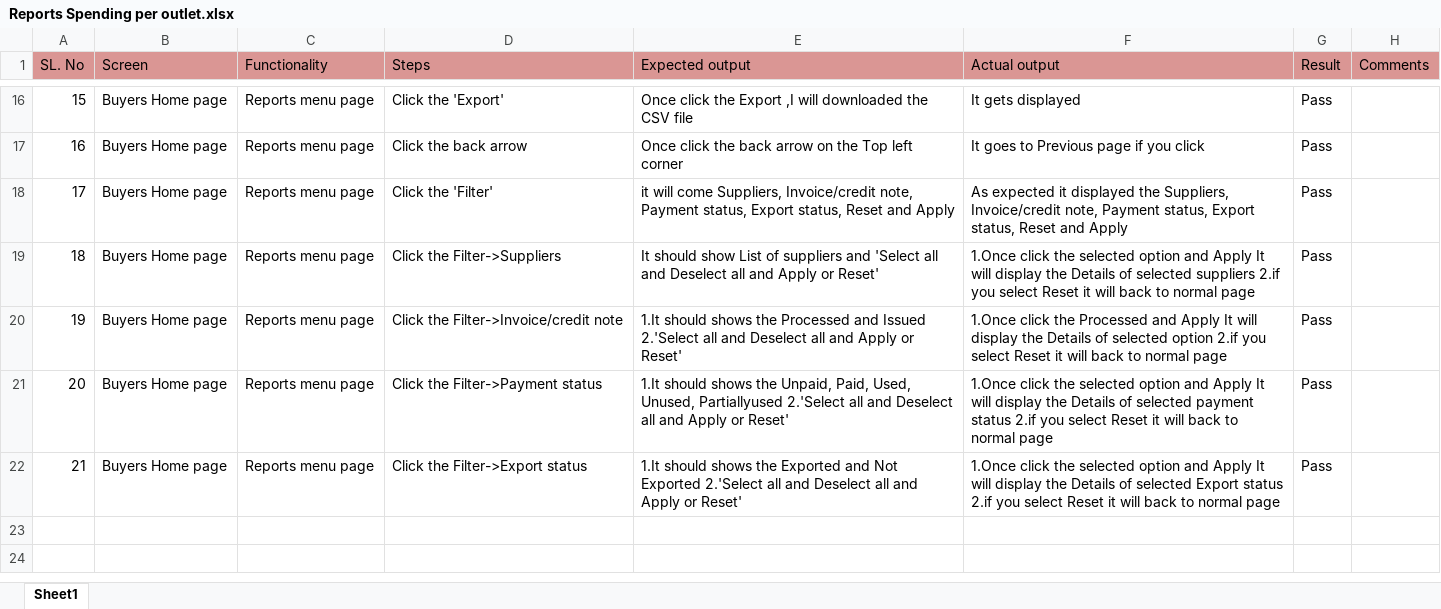
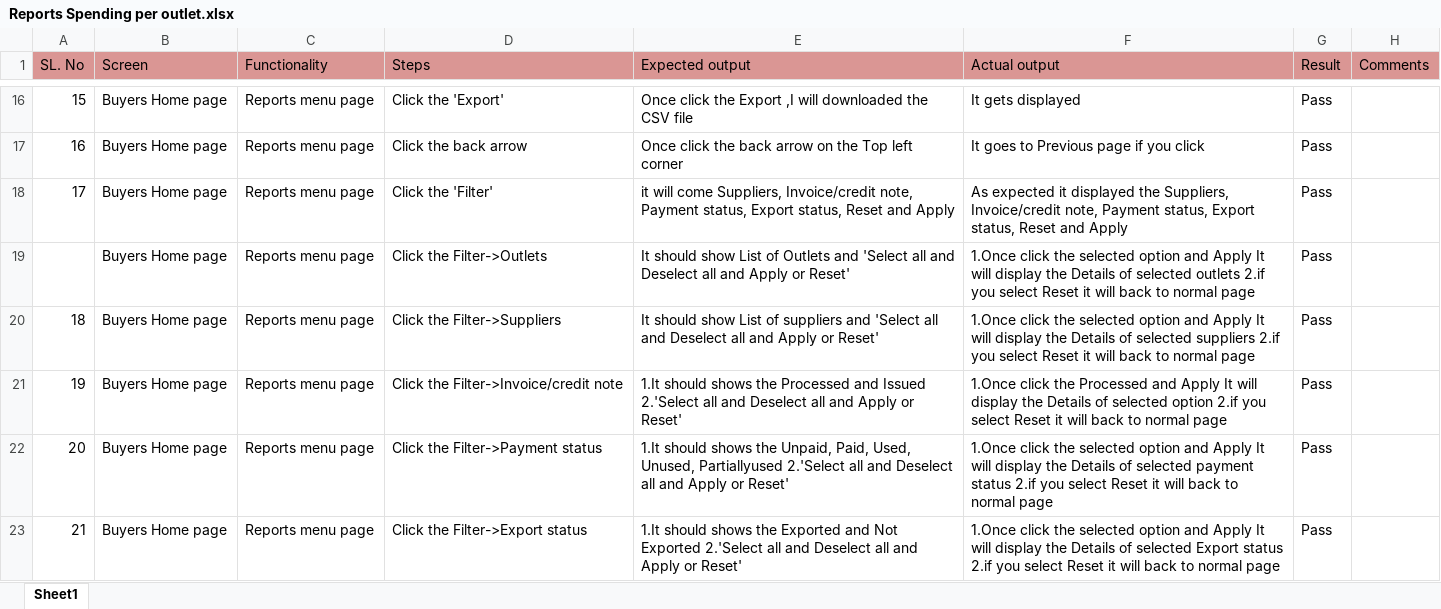
Before and after one commit to shwethazeemart/buyerautomation, an Excel workbook: Buyer hub/Reports/Manual testcases/Reports Spending per outlet.xlsx, sheet Sheet1, drawn as a sheet; only a part is shown, gaps mark what is left out; values as stored, in another font and other column widths than the file's, no borders; the diff names each change by its address in the sheet, - before the commit and + after, or states it on an @@ line.

```diff
--- a/Buyer hub/Reports/Manual testcases/Reports Spending per outlet.xlsx (sheet Sheet1)
+++ b/Buyer hub/Reports/Manual testcases/Reports Spending per outlet.xlsx (sheet Sheet1)
+row 19:  | Buyers Home page | Reports menu page | Click the Filter->Outlets | It should show List of Outlets and 'Select all and Deselect all and Apply or Reset' | 1.Once click the selected option and Apply It will display the Details of selected outlets 2.if you select Reset it will back to normal page | Pass
```
Also changed, not shown: Admin/Suppliers/Manual testcases/Admin can copy settings in marketlist per item to other outlets 8355.xlsx, Testcases_supplier/company settings/Manual testcases/Company settings testcases.xlsx, 1 other file.
